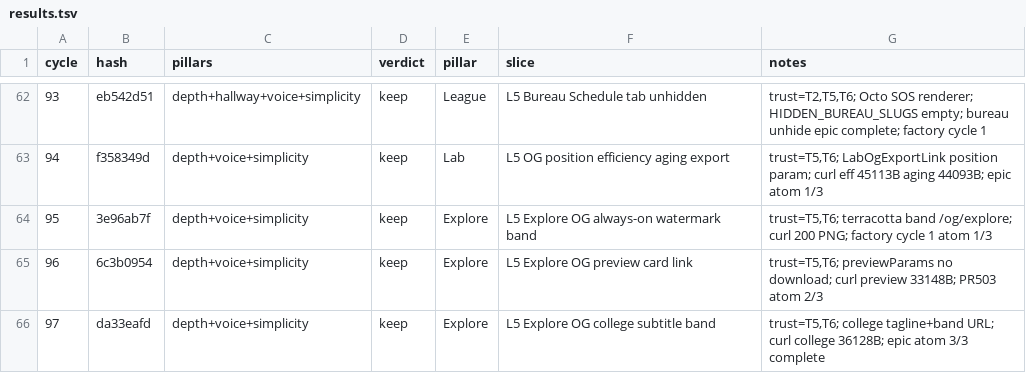
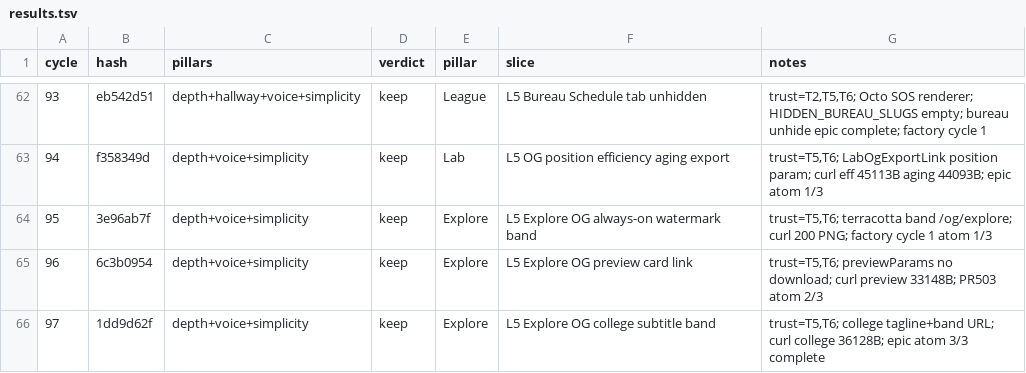
Before and after one commit to swaggerdagger987/razzle, a TSV file: docs/v2/results.tsv, drawn as a sheet; only a part is shown, gaps mark what is left out.

```diff
--- a/docs/v2/results.tsv
+++ b/docs/v2/results.tsv
@@ -65,2 +65,2 @@ cycle	hash	pillars	verdict	pillar	slice	notes
 96	6c3b0954	depth+voice+simplicity	keep	Explore	L5 Explore OG preview card link	trust=T5,T6; previewParams no download; curl preview 33148B; PR503 atom 2/3
-97	da33eafd	depth+voice+simplicity	keep	Explore	L5 Explore OG college subtitle band	trust=T5,T6; college tagline+band URL; curl college 36128B; epic atom 3/3 complete
+97	1dd9d62f	depth+voice+simplicity	keep	Explore	L5 Explore OG college subtitle band	trust=T5,T6; college tagline+band URL; curl college 36128B; epic atom 3/3 complete
```
Also changed, not shown: 5 other files.
